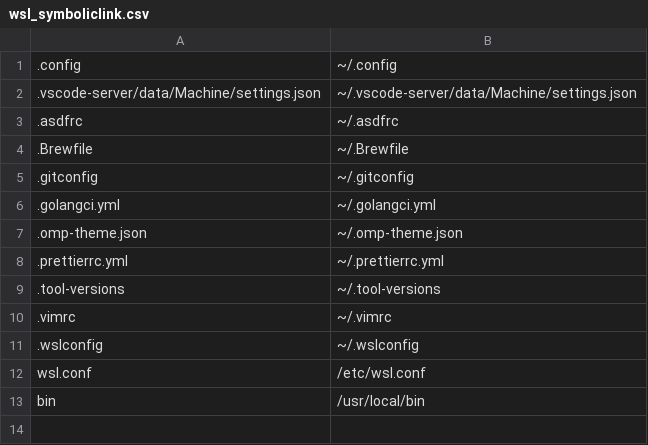
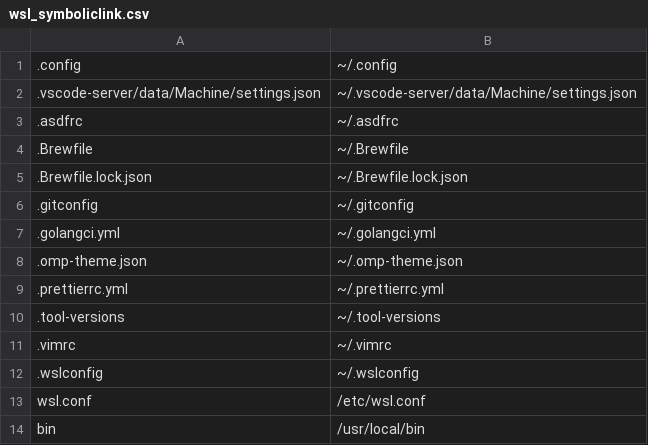
Before and after one commit to ras0q/dotfiles, a CSV file: wsl_symboliclink.csv, drawn as a sheet; the diff names each change by its address in the sheet, - before the commit and + after, or states it on an @@ line.

Commit message:
:sparkles: add .Brewfile.lock.json

```diff
--- a/wsl_symboliclink.csv
+++ b/wsl_symboliclink.csv
+row 5: .Brewfile.lock.json | ~/.Brewfile.lock.json
```
Also changed, not shown: 1 other file.
